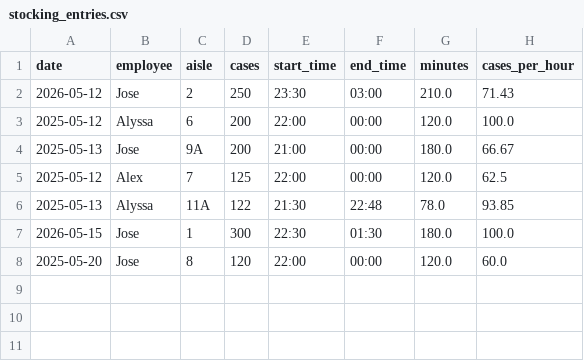
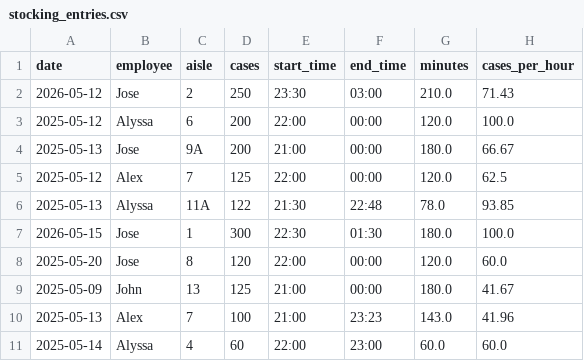
Before and after one commit to Soto1999/Stocking-Efficiency-Tracker, a CSV file: stocking_entries.csv, drawn as a sheet.

```diff
--- a/stocking_entries.csv
+++ b/stocking_entries.csv
@@ -8 +8,4 @@ date,employee,aisle,cases,start_time,end_time,minutes,cases_per_hour
 2025-05-20,Jose,8,120,22:00,00:00,120.0,60.0
+2025-05-09,John,13,125,21:00,00:00,180.0,41.67
+2025-05-13,Alex,7,100,21:00,23:23,143.0,41.96
+2025-05-14,Alyssa,4,60,22:00,23:00,60.0,60.0
```
Also changed, not shown: 1 other file.
